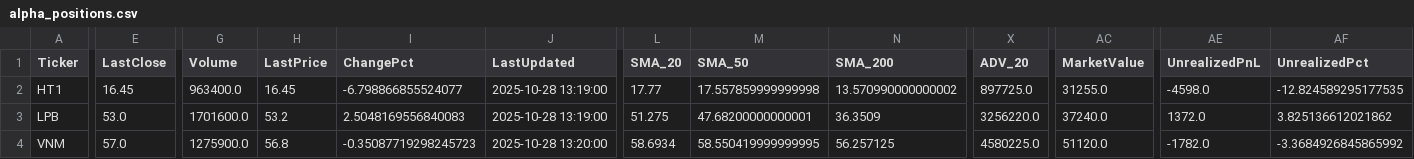
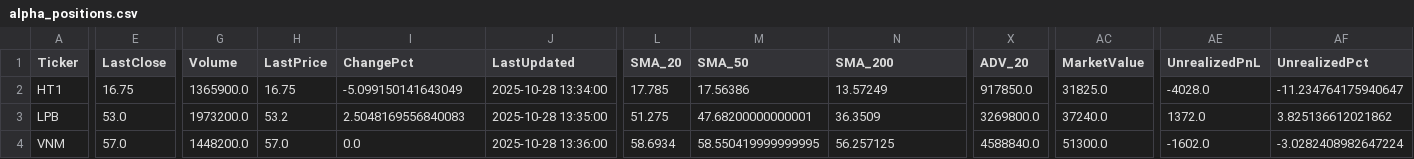
Before and after one commit to minhhai2209/broker-gpt-3, a CSV file: out/portfolios/alpha_positions.csv, drawn as a sheet; only a part is shown, gaps mark what is left out; the diff covers the shown part only; the diff names each change by its address in the sheet, - before the commit and + after, or states it on an @@ line.

```diff
--- a/out/portfolios/alpha_positions.csv
+++ b/out/portfolios/alpha_positions.csv
-E2 (LastClose): 16.45
+E2 (LastClose): 16.75
-G2 (Volume): 963400.0
+G2 (Volume): 1365900.0
-H2 (LastPrice): 16.45
+H2 (LastPrice): 16.75
-I2 (ChangePct): -6.798866855524077
+I2 (ChangePct): -5.099150141643049
-J2 (LastUpdated): 2025-10-28 13:19:00
+J2 (LastUpdated): 2025-10-28 13:34:00
-L2 (SMA_20): 17.77
+L2 (SMA_20): 17.785
-M2 (SMA_50): 17.557859999999998
+M2 (SMA_50): 17.56386
-N2 (SMA_200): 13.570990000000002
+N2 (SMA_200): 13.57249
-X2 (ADV_20): 897725.0
+X2 (ADV_20): 917850.0
-AC2 (MarketValue): 31255.0
+AC2 (MarketValue): 31825.0
-AE2 (UnrealizedPnL): -4598.0
+AE2 (UnrealizedPnL): -4028.0
-AF2 (UnrealizedPct): -12.824589295177535
+AF2 (UnrealizedPct): -11.234764175940647
-G3 (Volume): 1701600.0
+G3 (Volume): 1973200.0
-J3 (LastUpdated): 2025-10-28 13:19:00
+J3 (LastUpdated): 2025-10-28 13:35:00
-X3 (ADV_20): 3256220.0
+X3 (ADV_20): 3269800.0
-G4 (Volume): 1275900.0
+G4 (Volume): 1448200.0
-H4 (LastPrice): 56.8
+H4 (LastPrice): 57.0
-I4 (ChangePct): -0.35087719298245723
+I4 (ChangePct): 0.0
-J4 (LastUpdated): 2025-10-28 13:20:00
+J4 (LastUpdated): 2025-10-28 13:36:00
-X4 (ADV_20): 4580225.0
+X4 (ADV_20): 4588840.0
-AC4 (MarketValue): 51120.0
+AC4 (MarketValue): 51300.0
-AE4 (UnrealizedPnL): -1782.0
+AE4 (UnrealizedPnL): -1602.0
-AF4 (UnrealizedPct): -3.3684926845865992
+AF4 (UnrealizedPct): -3.0282408982647224
```
Also changed, not shown: 10 edited cells elsewhere in this file, out/market/technical_snapshot.csv, out/portfolios/tcbs_positions.csv, 4 other files.
